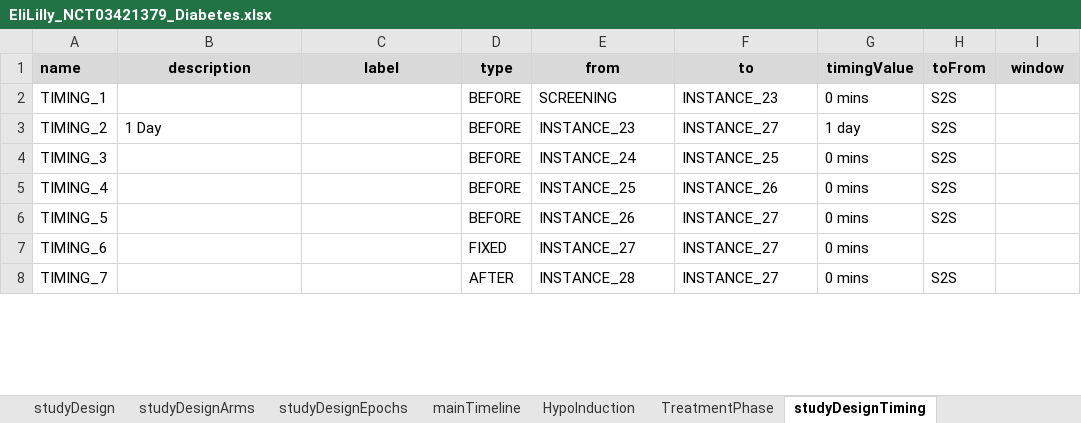
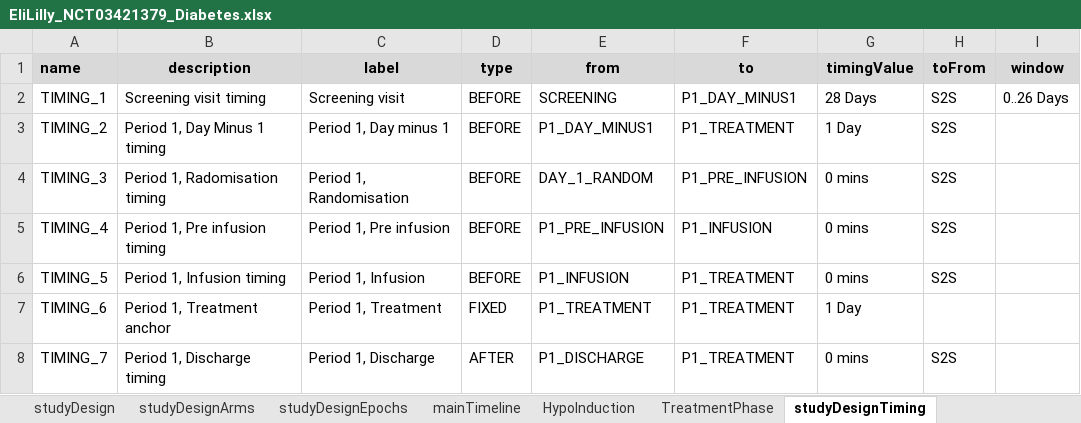
Before and after one commit to data4knowledge/usdm_data, an Excel workbook: source_data/NCT03421379/EliLilly_NCT03421379_Diabetes.xlsx, sheet studyDesignTiming, drawn as a sheet; only a part is shown; values as stored, in another font and other column widths than the file's, no borders; the diff covers the shown part only; the diff names each change by its address in the sheet, - before the commit and + after, or states it on an @@ line.

```diff
--- a/source_data/NCT03421379/EliLilly_NCT03421379_Diabetes.xlsx (sheet studyDesignTiming)
+++ b/source_data/NCT03421379/EliLilly_NCT03421379_Diabetes.xlsx (sheet studyDesignTiming)
-B2 (description): (empty)
+B2 (description): Screening visit timing
-C2 (label): (empty)
+C2 (label): Screening visit
-F2 (to): INSTANCE_23
+F2 (to): P1_DAY_MINUS1
-G2 (timingValue): 0 mins
+G2 (timingValue): 28 Days
-I2 (window): (empty)
+I2 (window): 0..26 Days
-B3 (description): 1 Day
+B3 (description): Period 1, Day Minus 1 timing
-C3 (label): (empty)
+C3 (label): Period 1, Day minus 1
-E3 (from): INSTANCE_23
+E3 (from): P1_DAY_MINUS1
-F3 (to): INSTANCE_27
+F3 (to): P1_TREATMENT
-G3 (timingValue): 1 day
+G3 (timingValue): 1 Day
-B4 (description): (empty)
+B4 (description): Period 1, Radomisation timing
-C4 (label): (empty)
+C4 (label): Period 1, Randomisation
-E4 (from): INSTANCE_24
+E4 (from): DAY_1_RANDOM
-F4 (to): INSTANCE_25
+F4 (to): P1_PRE_INFUSION
-B5 (description): (empty)
+B5 (description): Period 1, Pre infusion timing
-C5 (label): (empty)
+C5 (label): Period 1, Pre infusion
-E5 (from): INSTANCE_25
+E5 (from): P1_PRE_INFUSION
-F5 (to): INSTANCE_26
+F5 (to): P1_INFUSION
-B6 (description): (empty)
+B6 (description): Period 1, Infusion timing
-C6 (label): (empty)
+C6 (label): Period 1, Infusion
-E6 (from): INSTANCE_26
+E6 (from): P1_INFUSION
-F6:F8 (to): INSTANCE_27
+F6:F8 (to): P1_TREATMENT
-B7 (description): (empty)
+B7 (description): Period 1, Treatment anchor
-C7 (label): (empty)
+C7 (label): Period 1, Treatment
-E7 (from): INSTANCE_27
+E7 (from): P1_TREATMENT
-G7 (timingValue): 0 mins
+G7 (timingValue): 1 Day
-B8 (description): (empty)
+B8 (description): Period 1, Discharge timing
-C8 (label): (empty)
+C8 (label): Period 1, Discharge
-E8 (from): INSTANCE_28
+E8 (from): P1_DISCHARGE
```
Also changed, not shown: 2 added rows, 151 edited cells and cell formats elsewhere in this sheet, sheet mainTimeline, sheet TreatmentPhase, sheet studyDesignActivities, sheet HypoInduction, sheet studyDesignConditions, sheet study, 1 more sheet, 5 other files.
